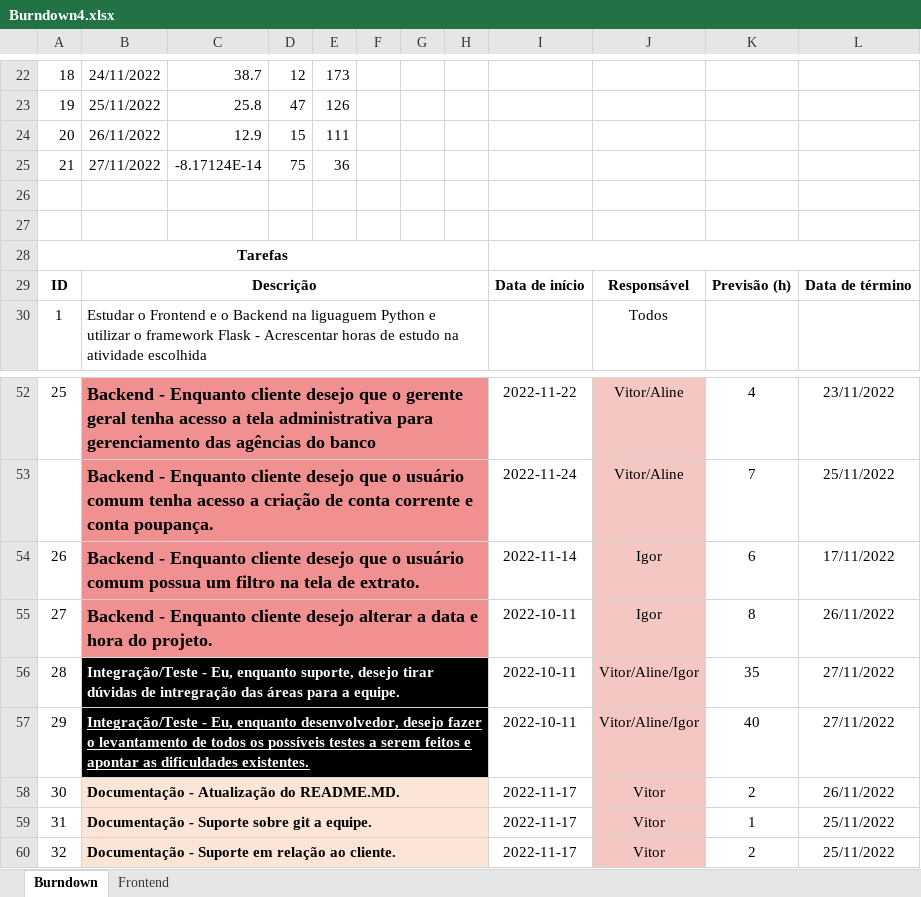
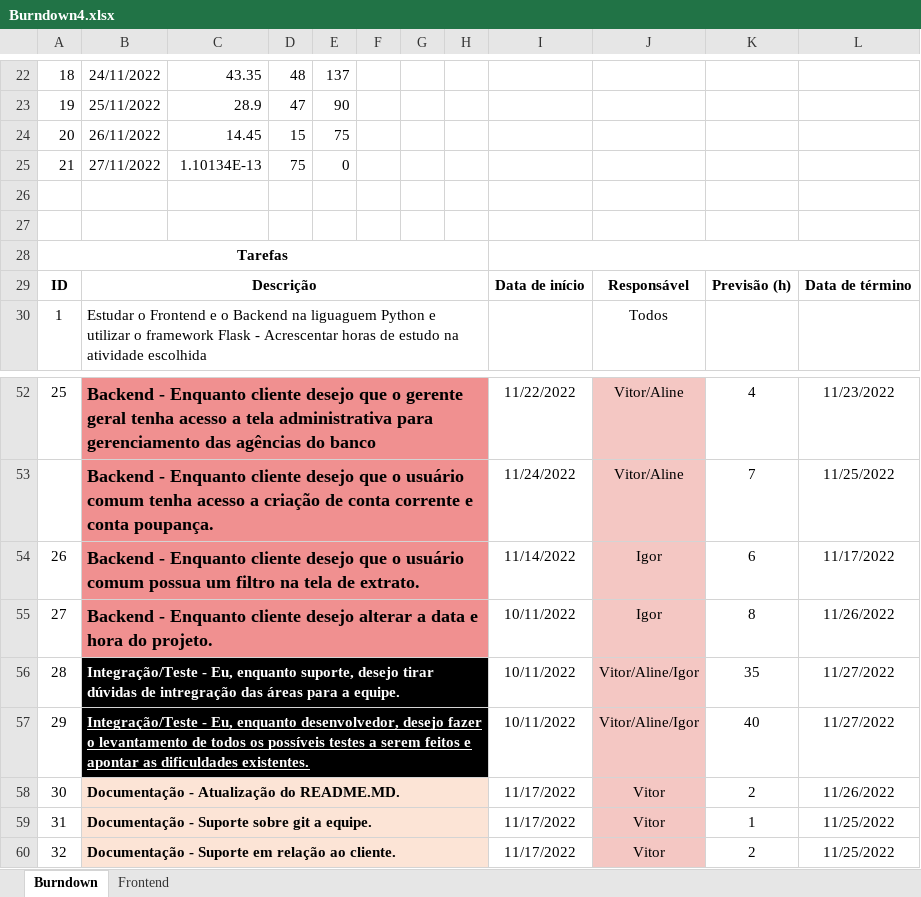
Before and after one commit to https-github-com-spicecorpdev/spicebank, an Excel workbook: burndown/Burndown4.xlsx, sheet Burndown, drawn as a sheet; only a part is shown, gaps mark what is left out; values as stored, in another font and other column widths than the file's, no borders; charts and pictures and conditional formats not drawn; the diff covers the shown part only; the diff names each change by its address in the sheet, - before the commit and + after, or states it on an @@ line.

Commit message:
fix: Burndown 4 - Gráfico

```diff
--- a/burndown/Burndown4.xlsx (sheet Burndown)
+++ b/burndown/Burndown4.xlsx (sheet Burndown)
-C22: 38.7
+C22: 43.35
-D22: 12
+D22: 48
-E22: 173
+E22: 137
-C23: 25.8
+C23: 28.9
-E23: 126
+E23: 90
-C24: 12.9
+C24: 14.45
-E24: 111
+E24: 75
-C25: -8.17124E-14
+C25: 1.10134E-13
-E25: 36
+E25: 0
-I52: 2022-11-22
+I52: 11/22/2022
-L52: 23/11/2022
+L52: 11/23/2022
-I53: 2022-11-24
+I53: 11/24/2022
-L53: 25/11/2022
+L53: 11/25/2022
-I54: 2022-11-14
+I54: 11/14/2022
-L54: 17/11/2022
+L54: 11/17/2022
-I55:I57: 2022-10-11
+I55:I57: 10/11/2022
-L55: 26/11/2022
+L55: 11/26/2022
-L56:L57: 27/11/2022
+L56:L57: 11/27/2022
-I58:I60: 2022-11-17
+I58:I60: 11/17/2022
-L58: 26/11/2022
+L58: 11/26/2022
-L59:L60: 25/11/2022
+L59:L60: 11/25/2022
```
Also changed, not shown: 84 edited cells elsewhere in this sheet, formulas that keep their value, charts or pictures.
